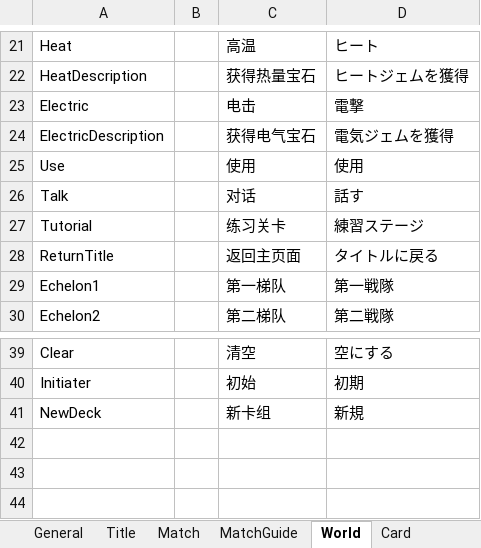
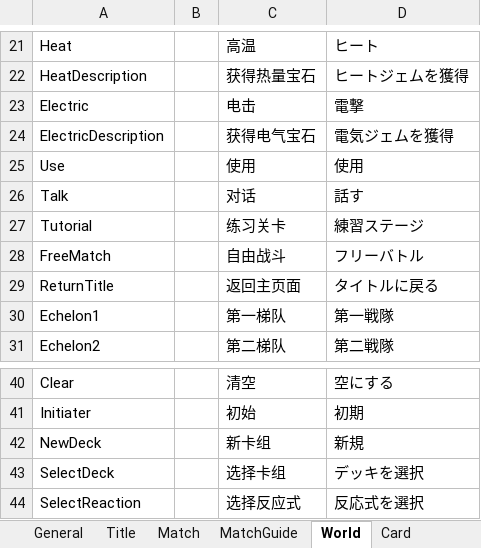
Before and after one commit to bluelaserpointer/AlchemistGame, an Excel workbook: ChemicalSummon/Assets/StreamingAssets/TranslatableSentence.xlsx, sheet World, drawn as a sheet; only a part is shown, gaps mark what is left out; values as stored, in another font and other column widths than the file's, no borders; the diff names each change by its address in the sheet, - before the commit and + after, or states it on an @@ line.

```diff
--- a/ChemicalSummon/Assets/StreamingAssets/TranslatableSentence.xlsx (sheet World)
+++ b/ChemicalSummon/Assets/StreamingAssets/TranslatableSentence.xlsx (sheet World)
+row 28: FreeMatch |  | 自由战斗 | フリーバトル
+row 43: SelectDeck |  | 选择卡组 | デッキを選択
+row 44: SelectReaction |  | 选择反应式 | 反応式を選択
```
Also changed, not shown: sheet General, 40 other files.
